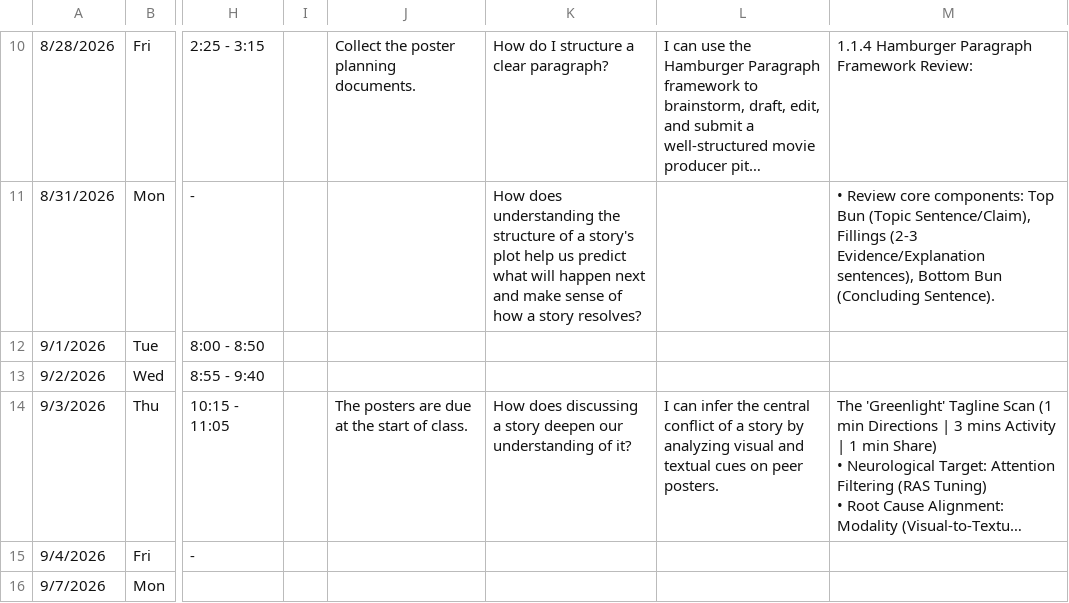
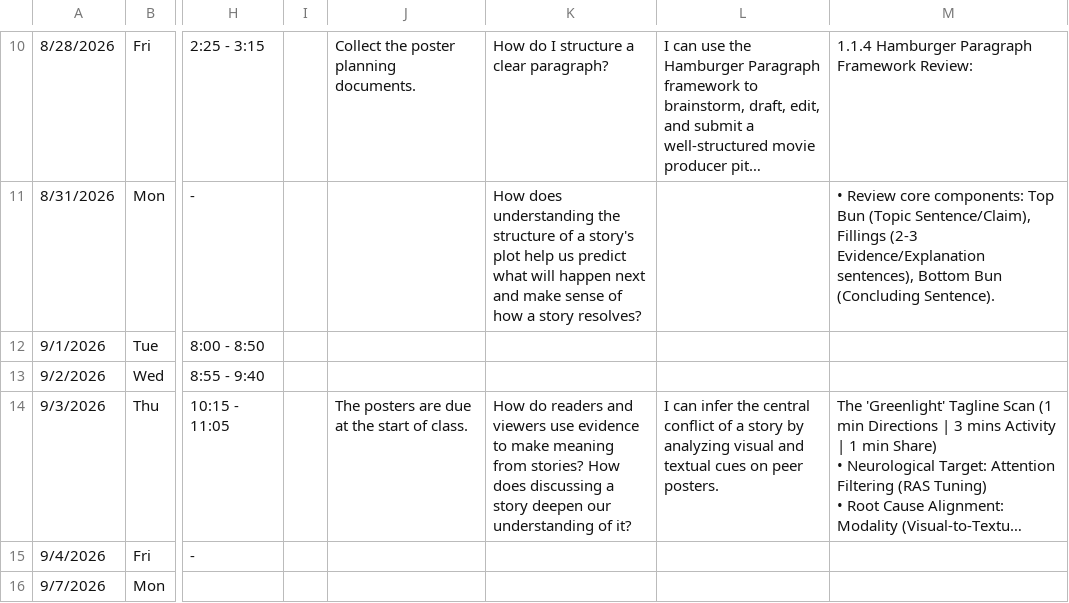
Before and after one commit to kimberlyjmartin/2026_Lesson_Planner_Calendar, a CSV file: daily_planner.csv, drawn as a sheet; only a part is shown, gaps mark what is left out; long unchanged cells end in …; the diff names each change by its address in the sheet, - before the commit and + after, or states it on an @@ line.

Commit message:
Auto-sync Daily Planner — 2026-08-31T02:31:19.759Z

```diff
--- a/daily_planner.csv
+++ b/daily_planner.csv
-K14: How does discussing…
+K14: How do readers and viewers use evidence to make meaning from stories? How does discussing…
```
